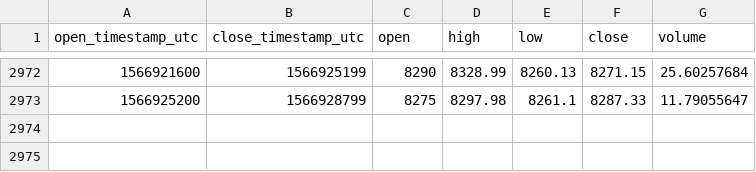
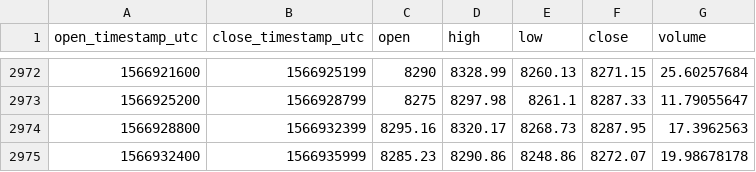
Before and after one commit to cryptobigbro/coinbasepro-BTC-GBP, a CSV file: coinbasepro-BTC-GBP-1h.csv, drawn as a sheet; only a part is shown, gaps mark what is left out.

Commit message:
Update OHLCV data.

```diff
--- a/coinbasepro-BTC-GBP-1h.csv
+++ b/coinbasepro-BTC-GBP-1h.csv
@@ -2973 +2973,3 @@ open_timestamp_utc,close_timestamp_utc,open,high,low,close,volume
 1566925200,1566928799,8275,8297.98,8261.1,8287.33,11.79055647
+1566928800,1566932399,8295.16,8320.17,8268.73,8287.95,17.3962563
+1566932400,1566935999,8285.23,8290.86,8248.86,8272.07,19.98678178
```
